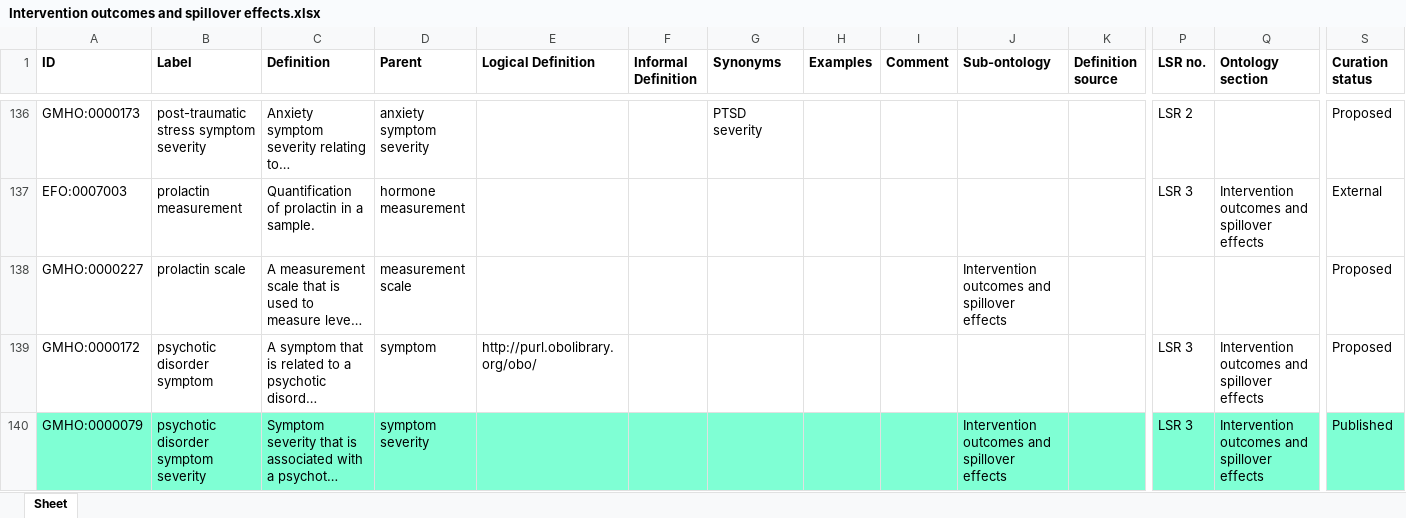
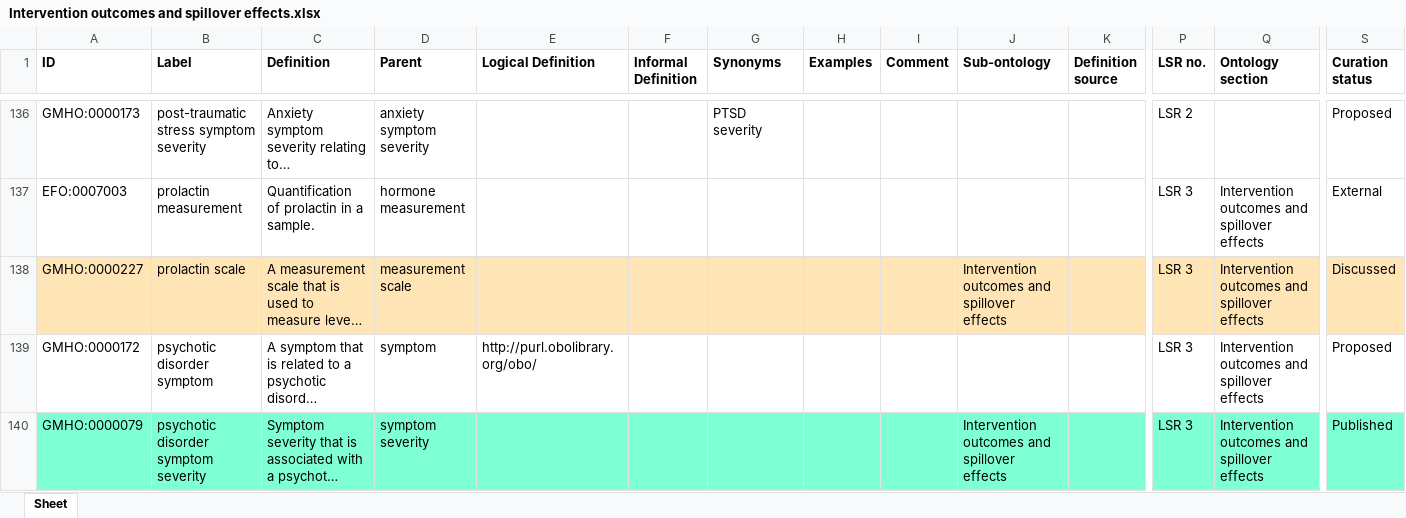
Before and after one commit to galenos-project/mental-health-ontology, an Excel workbook: Intervention outcomes and spillover effects/Intervention outcomes and spillover effects.xlsx, sheet Sheet, drawn as a sheet; only a part is shown, gaps mark what is left out; long unchanged cells end in …; values as stored, in another font and other column widths than the file's, no borders; the diff covers the shown part only; the diff names each change by its address in the sheet, - before the commit and + after, or states it on an @@ line.

Commit message:
Updating Intervention outcomes and spillover effects.xlsx

```diff
--- a/Intervention outcomes and spillover effects/Intervention outcomes and spillover effects.xlsx (sheet Sheet)
+++ b/Intervention outcomes and spillover effects/Intervention outcomes and spillover effects.xlsx (sheet Sheet)
-A138:S138 fill: none
+A138:S138 fill: #FFE4B5
-P138 (LSR no.): (empty)
+P138 (LSR no.): LSR 3
-Q138 (Ontology section): (empty)
+Q138 (Ontology section): Intervention outcomes and spillover effects
-S138 (Curation status): Proposed
+S138 (Curation status): Discussed
```
Also changed, not shown: cell formats elsewhere in this sheet.
